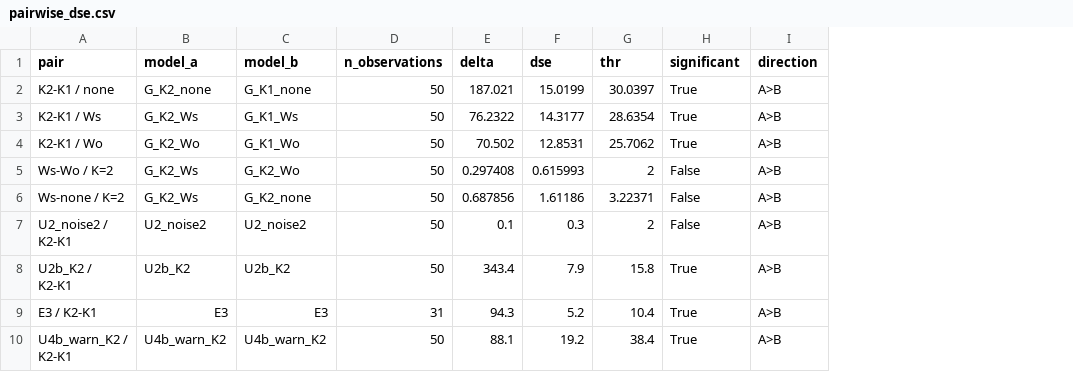
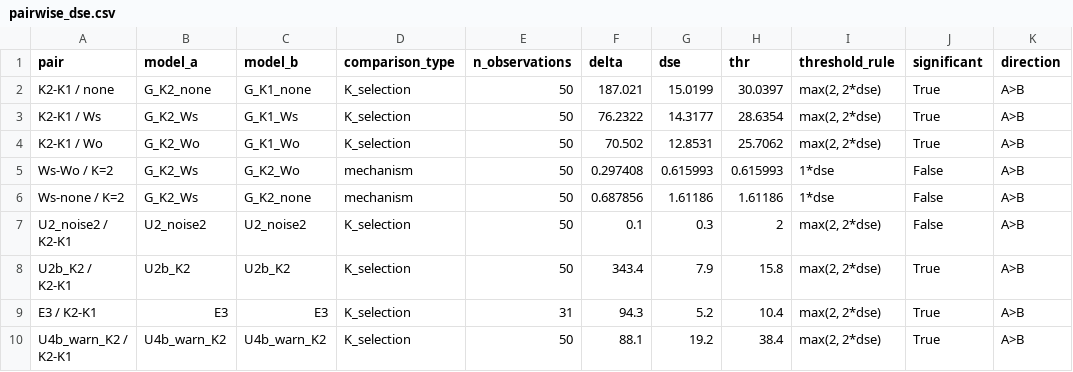
Before and after one commit to blwsh-1/bmdrt, a CSV file: docs/cases/blank_0.1KBr_pH10/pairwise_dse.csv, drawn as a sheet; only a part is shown; addresses are those after the commit; the diff names each change by its address in the sheet, - before the commit and + after, or states it on an @@ line.

Commit message:
第 3 轮审查修订：状态机边界、阈值拆分、Pareto-k 敏感性、第四层状态命名
三个 P0：
- k_reference 改为完整模型标识 {family,Ws,K=2,elpd=68.1895,role=prediction_reference_only}
- 严格门控逐 6 个 control 检查 kk.status/grade/div/tree_cap/R-hat/ESS，effective 含 KK
- 机制配对 delta/dse 缺失或非有限 -> comparison_incomplete，不再误判为模型偏好

阈值拆分：pairwise_dse.csv 新增 comparison_type / threshold_rule
（K 选择 max(2,2*dse)；机制 1*dse），不再让同一列 thr 表示两种含义。

高 Pareto-k 敏感性复核（pareto_k_sensitivity.py / .csv）：
- K 选择三族去掉高 k 点后优势仍显著，结论稳健
- Ws-Wo / K=2 去掉 91.03 Hz 后由 ambiguous 翻转为 preference，
  Ws-none 仍 ambiguous -> mechanism=ambiguous 标注为探索性证据，待精确 LOO 复核

第四层取消 asymptotic_only 语义，统一为
reference_frequency_stable / reference_frequency_dependent / unidentifiable / not_applicable；
A* 只作渐近诊断，asymptotic_valid 单独记录。

文档同步：规格旧 dse 15.020/14.318/12.853，P2 报告区分全局最优 dse 与家族内配对 dse，
README/规格/历史报告区分算法基线 f745205 与文档提交，清除「未提交」旧表述。

未接入 select_k()，未改算法代码 / 阈值 / 先验；原始数据按约定下次导入。

```diff
--- a/docs/cases/blank_0.1KBr_pH10/pairwise_dse.csv
+++ b/docs/cases/blank_0.1KBr_pH10/pairwise_dse.csv
+column D (comparison_type), rows 2-10: K_selection | K_selection | K_selection | mechanism | mechanism | K_selection | K_selection | K_selection | K_selection
+column I (threshold_rule), rows 2-10: max(2, 2*dse) | max(2, 2*dse) | max(2, 2*dse) | 1*dse | 1*dse | max(2, 2*dse) | max(2, 2*dse) | max(2, 2*dse) | max(2, 2*dse)
-H5 (thr): 2
+H5 (thr): 0.615993
-H6 (thr): 3.22371
+H6 (thr): 1.61186
```
Also changed, not shown: docs/cases/blank_0.1KBr_pH10/reference_frequency_contribution.csv, docs/cases/blank_0.1KBr_pH10/replay_identifiability.csv, 11 other files.
